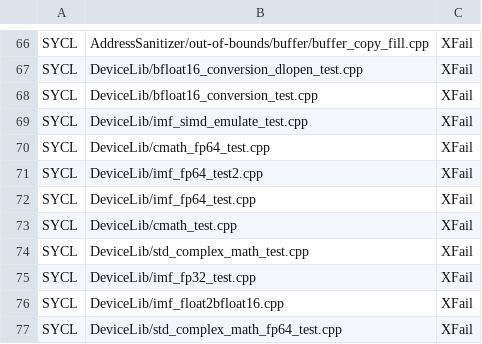
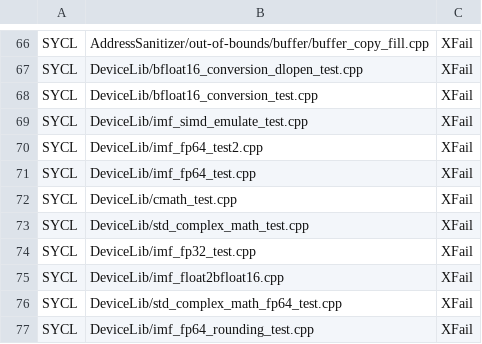
Before and after one commit to uxlfoundation/oneapi-construction-kit, a CSV file: scripts/testing/sycl_e2e/override_all.csv, drawn as a sheet; only a part is shown, gaps mark what is left out; the shorter side is filled out with more unchanged rows; the diff names each change by its address in the sheet, - before the commit and + after, or states it on an @@ line.

```diff
--- a/scripts/testing/sycl_e2e/override_all.csv
+++ b/scripts/testing/sycl_e2e/override_all.csv
-row 70: SYCL | DeviceLib/cmath_fp64_test.cpp | XFail
```
Also changed, not shown: scripts/testing/sycl_e2e/override_native_cpu.csv, scripts/testing/sycl_e2e/override_opencl.csv, 2 other files.
